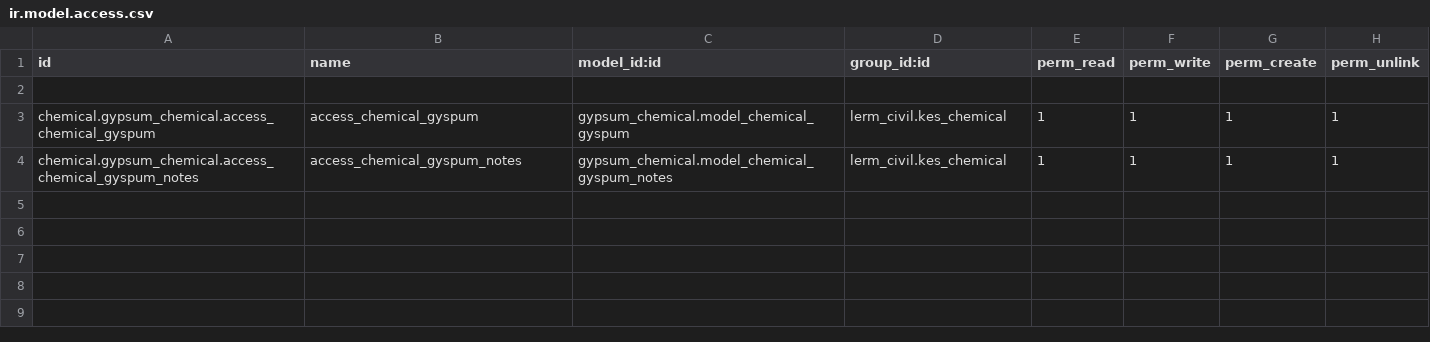
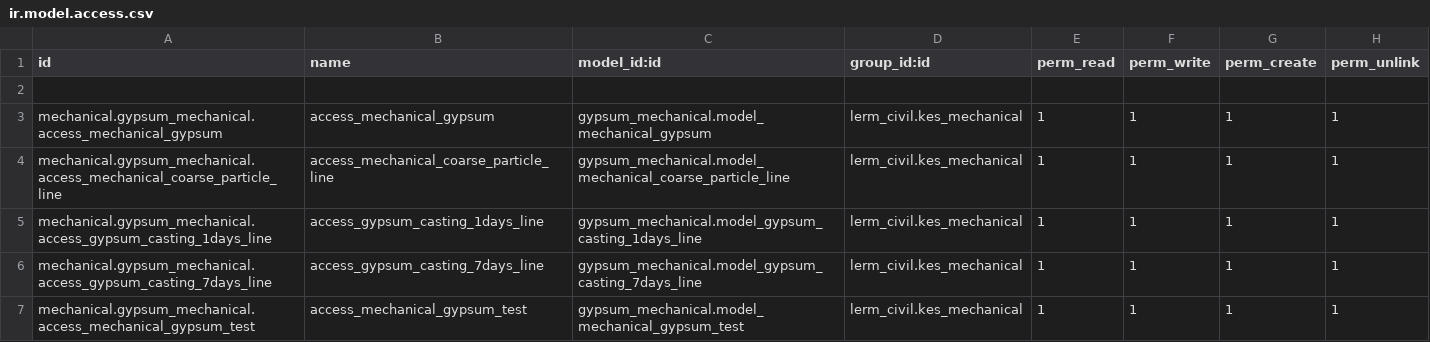
Before and after one commit to Usman-Shaikhnag/lerm_civil_products, a CSV file: gypsum_mechanical/security/ir.model.access.csv, drawn as a sheet.

```diff
--- a/gypsum_mechanical/security/ir.model.access.csv
+++ b/gypsum_mechanical/security/ir.model.access.csv
@@ -2,3 +2,6 @@ id,name,model_id:id,group_id:id,perm_read,perm_write,perm_create,perm_unlink
 
-chemical.gypsum_chemical.access_chemical_gyspum,access_chemical_gyspum,gypsum_chemical.model_chemical_gyspum,lerm_civil.kes_chemical,1,1,1,1
-chemical.gypsum_chemical.access_chemical_gyspum_notes,access_chemical_gyspum_notes,gypsum_chemical.model_chemical_gyspum_notes,lerm_civil.kes_chemical,1,1,1,1
+mechanical.gypsum_mechanical.access_mechanical_gypsum,access_mechanical_gypsum,gypsum_mechanical.model_mechanical_gypsum,lerm_civil.kes_mechanical,1,1,1,1
+mechanical.gypsum_mechanical.access_mechanical_coarse_particle_line,access_mechanical_coarse_particle_line,gypsum_mechanical.model_mechanical_coarse_particle_line,lerm_civil.kes_mechanical,1,1,1,1
+mechanical.gypsum_mechanical.access_gypsum_casting_1days_line,access_gypsum_casting_1days_line,gypsum_mechanical.model_gypsum_casting_1days_line,lerm_civil.kes_mechanical,1,1,1,1
+mechanical.gypsum_mechanical.access_gypsum_casting_7days_line,access_gypsum_casting_7days_line,gypsum_mechanical.model_gypsum_casting_7days_line,lerm_civil.kes_mechanical,1,1,1,1
+mechanical.gypsum_mechanical.access_mechanical_gypsum_test,access_mechanical_gypsum_test,gypsum_mechanical.model_mechanical_gypsum_test,lerm_civil.kes_mechanical,1,1,1,1
```
Also changed, not shown: 5 other files.
